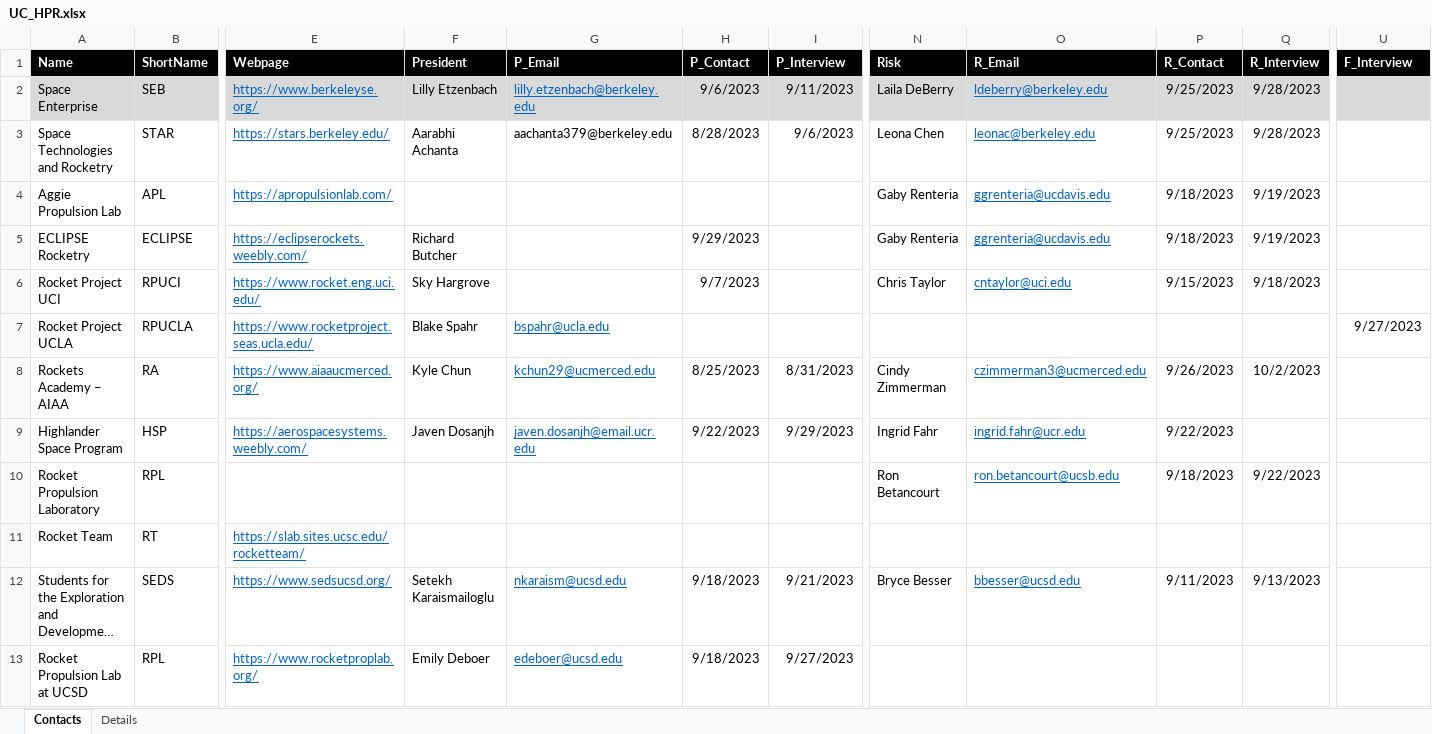
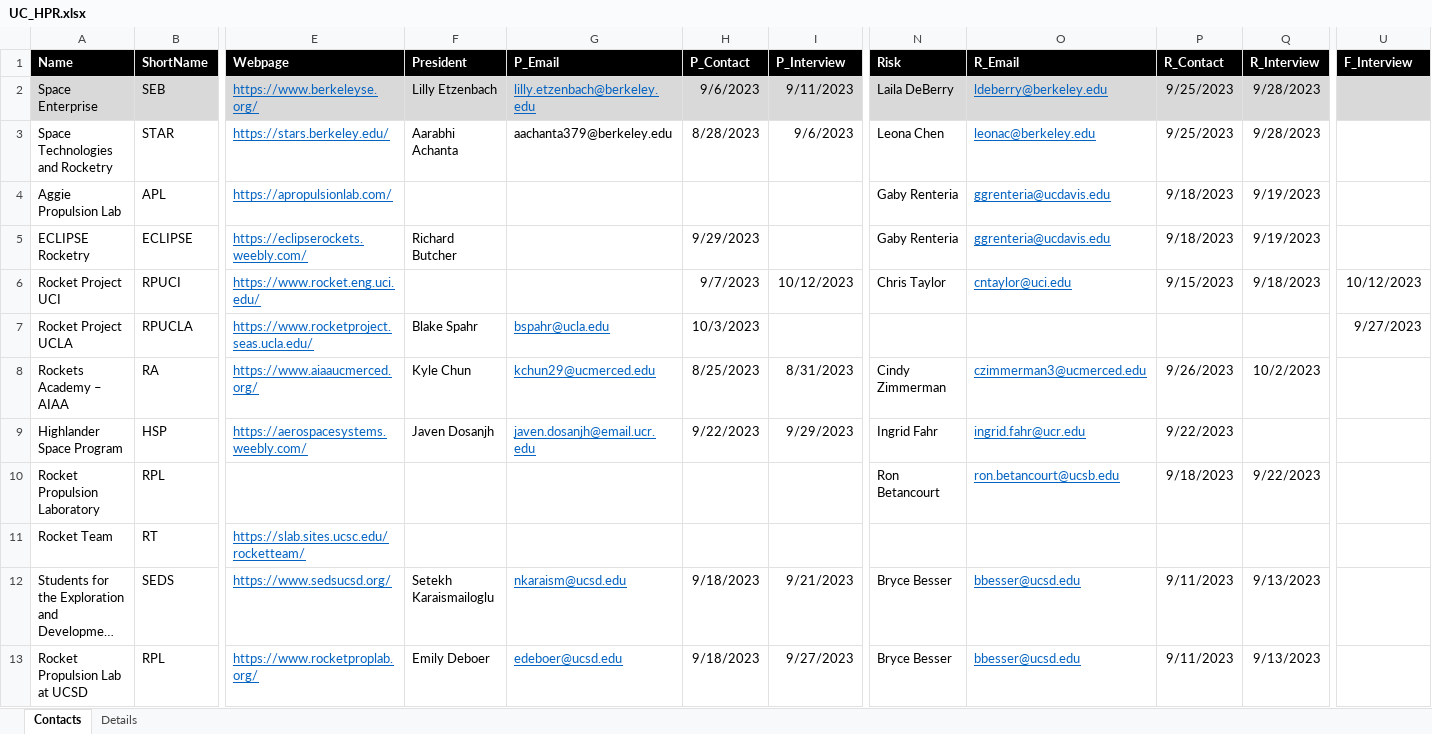
Before and after one commit to UCDrones-research/rocketry, an Excel workbook: UC_HPR.xlsx, sheet Contacts, drawn as a sheet; only a part is shown, gaps mark what is left out; long unchanged cells end in …; values as stored, in another font and other column widths than the file's, no borders; conditional formats and table styles not drawn; the diff names each change by its address in the sheet, - before the commit and + after, or states it on an @@ line.

```diff
--- a/UC_HPR.xlsx (sheet Contacts)
+++ b/UC_HPR.xlsx (sheet Contacts)
-F6 (President): Sky Hargrove
+F6 (President): (empty)
-I6 (P_Interview): (empty)
+I6 (P_Interview): 10/12/2023
-U6 (F_Interview): (empty)
+U6 (F_Interview): 10/12/2023
-H7 (P_Contact): (empty)
+H7 (P_Contact): 10/3/2023
-N13 (Risk): (empty)
+N13 (Risk): Bryce Besser
-O13 (R_Email): (empty)
+O13 (R_Email): bbesser@ucsd.edu
-P13 (R_Contact): (empty)
+P13 (R_Contact): 9/11/2023
-Q13 (R_Interview): (empty)
+Q13 (R_Interview): 9/13/2023
```
Also changed, not shown: 47 other files.
